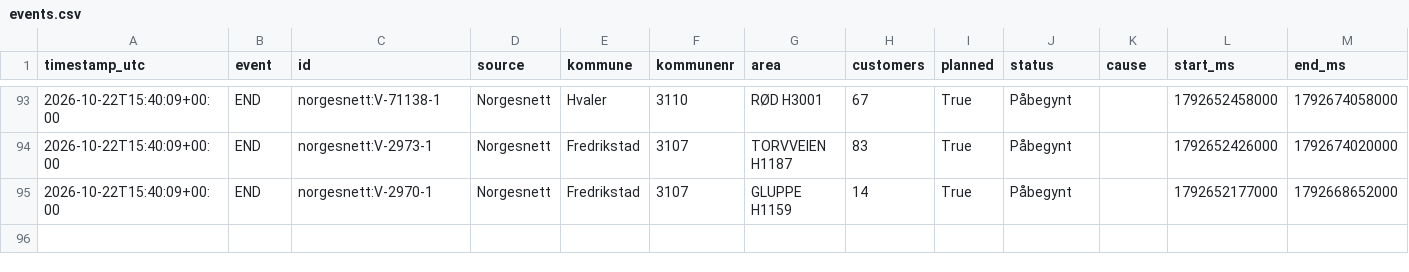
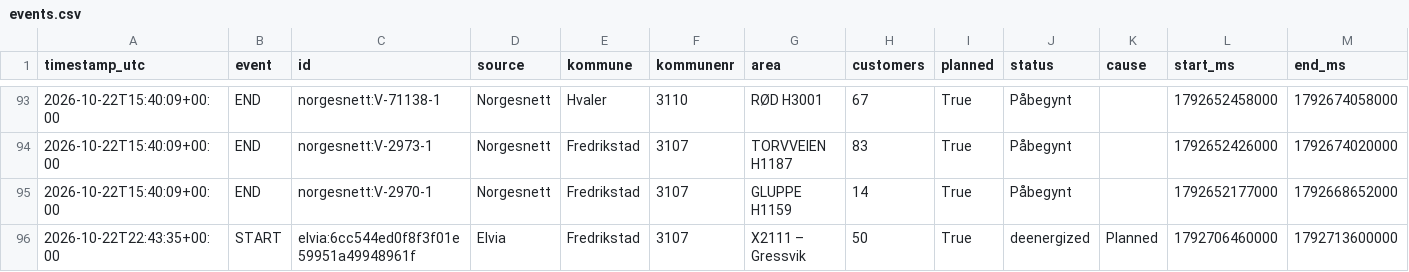
Before and after one commit to mathias-be/strombrudd-bot, a CSV file: data/events.csv, drawn as a sheet; only a part is shown, gaps mark what is left out; rows hold the shown columns only; the diff names each change by its address in the sheet, - before the commit and + after, or states it on an @@ line.

Commit message:
Oppdater strømbrudd-data [skip ci]

```diff
--- a/data/events.csv
+++ b/data/events.csv
+row 96: 2026-10-22T22:43:35+00:00 | START | elvia:6cc544ed0f8f3f01e59951a49948961f | Elvia | Fredrikstad | 3107 | X2111 – Gressvik | 50 | True | deenergized | Planned | 1792706460000 | 1792713600000
```
Also changed, not shown: 1 other file.
